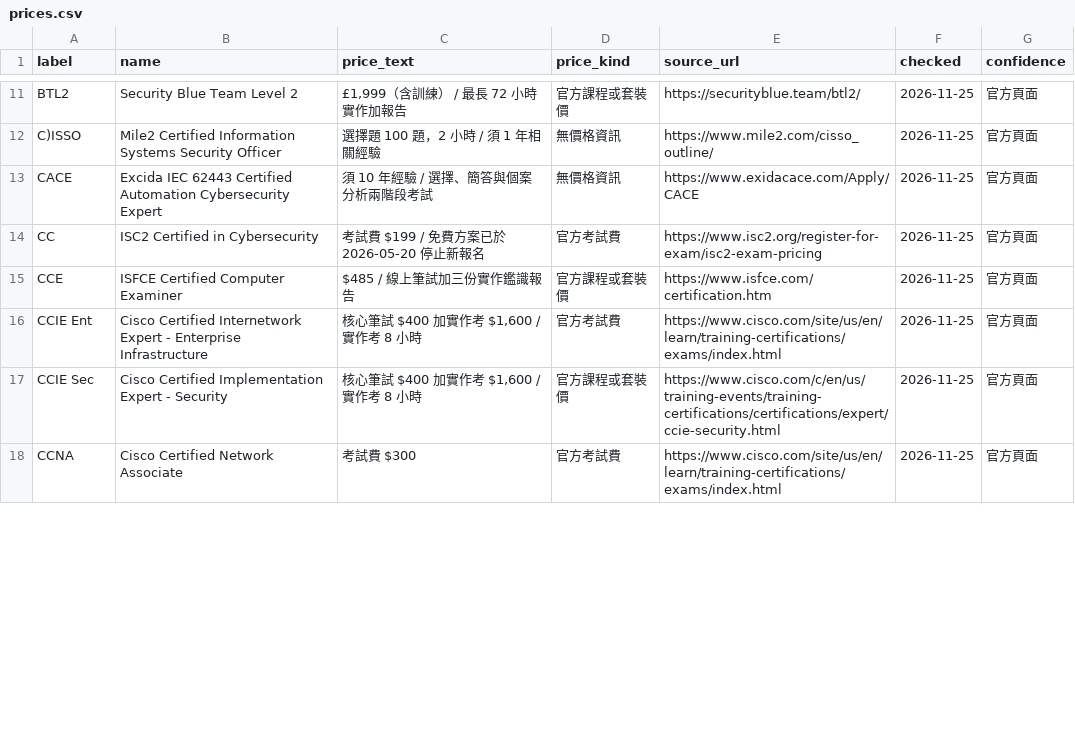
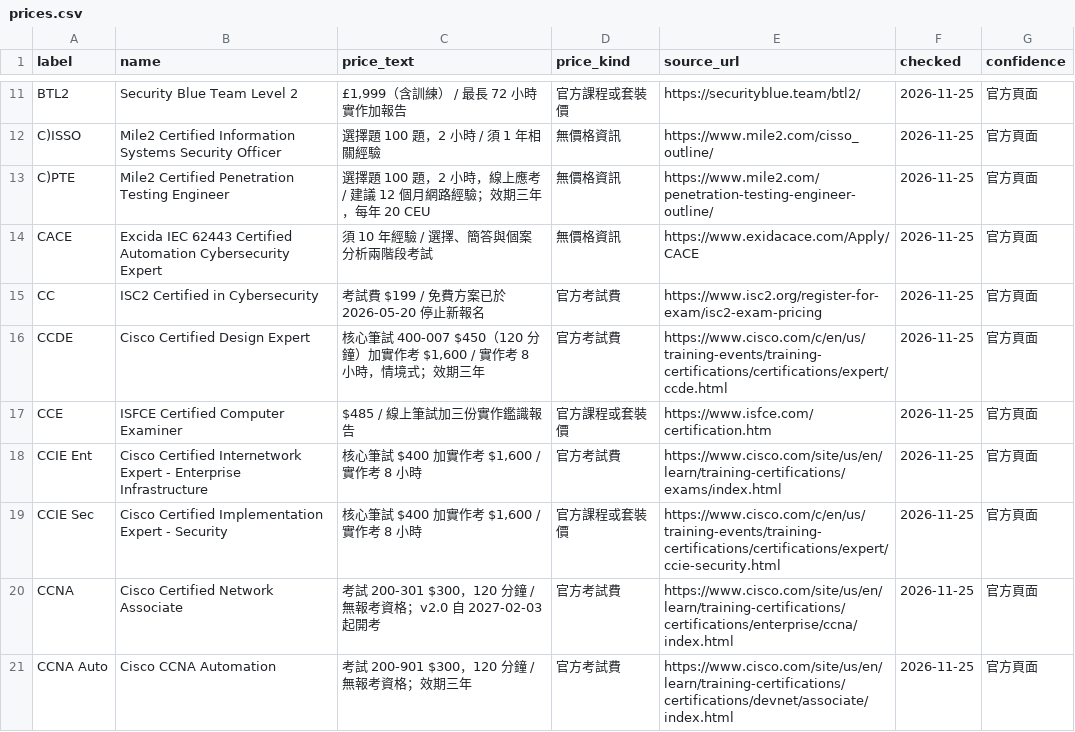
Before and after one commit to at9701/security-certification-map, a CSV file: data/prices.csv, drawn as a sheet; only a part is shown, gaps mark what is left out; the diff covers the shown part only.

```diff
--- a/data/prices.csv
+++ b/data/prices.csv
@@ -12,4 +12,6 @@ BTL2,Security Blue Team Level 2,"£1,999（含訓練） / 最長 72 小時實作
 C)ISSO,Mile2 Certified Information Systems Security Officer,選擇題 100 題，2 小時 / 須 1 年相關經驗,無價格資訊,https://www.mile2.com/cisso_outline/,2026-11-25,官方頁面
+C)PTE,Mile2 Certified Penetration Testing Engineer,選擇題 100 題，2 小時，線上應考 / 建議 12 個月網路經驗；效期三年，每年 20 CEU,無價格資訊,https://www.mile2.com/penetration-testing-engineer-outline/,2026-11-25,官方頁面
 CACE,Excida IEC 62443 Certified Automation Cybersecurity Expert,須 10 年經驗 / 選擇、簡答與個案分析兩階段考試,無價格資訊,https://www.exidacace.com/Apply/CACE,2026-11-25,官方頁面
 CC,ISC2 Certified in Cybersecurity,考試費 $199 / 免費方案已於 2026-05-20 停止新報名,官方考試費,https://www.isc2.org/register-for-exam/isc2-exam-pricing,2026-11-25,官方頁面
+CCDE,Cisco Certified Design Expert,"核心筆試 400-007 $450（120 分鐘）加實作考 $1,600 / 實作考 8 小時，情境式；效期三年",官方考試費,https://www.cisco.com/c/en/us/training-events/training-certifications/certifications/expert/ccde.html,2026-11-25,官方頁面
 CCE,ISFCE Certified Computer Examiner,$485 / 線上筆試加三份實作鑑識報告,官方課程或套裝價,https://www.isfce.com/certification.htm,2026-11-25,官方頁面
@@ -17,2 +19,3 @@ CCIE Ent,Cisco Certified Internetwork Expert - Enterprise Infrastructure,"核心
 CCIE Sec,Cisco Certified Implementation Expert - Security,"核心筆試 $400 加實作考 $1,600 / 實作考 8 小時",官方課程或套裝價,https://www.cisco.com/c/en/us/training-events/training-certifications/certifications/expert/ccie-security.html,2026-11-25,官方頁面
-CCNA,Cisco Certified Network Associate,考試費 $300,官方考試費,https://www.cisco.com/site/us/en/learn/training-certifications/exams/index.html,2026-11-25,官方頁面
+CCNA,Cisco Certified Network Associate,考試 200-301 $300，120 分鐘 / 無報考資格；v2.0 自 2027-02-03 起開考,官方考試費,https://www.cisco.com/site/us/en/learn/training-certifications/certifications/enterprise/ccna/index.html,2026-11-25,官方頁面
+CCNA Auto,Cisco CCNA Automation,考試 200-901 $300，120 分鐘 / 無報考資格；效期三年,官方考試費,https://www.cisco.com/site/us/en/learn/training-certifications/certifications/devnet/associate/index.html,2026-11-25,官方頁面
```
Also changed, not shown: 5 added rows and 8 edited cells elsewhere in this file, data/ranked.csv, 4 other files.
